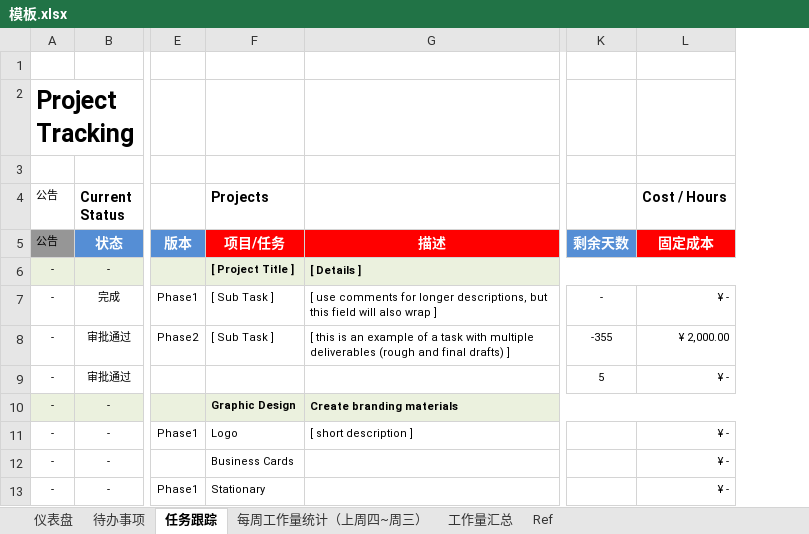
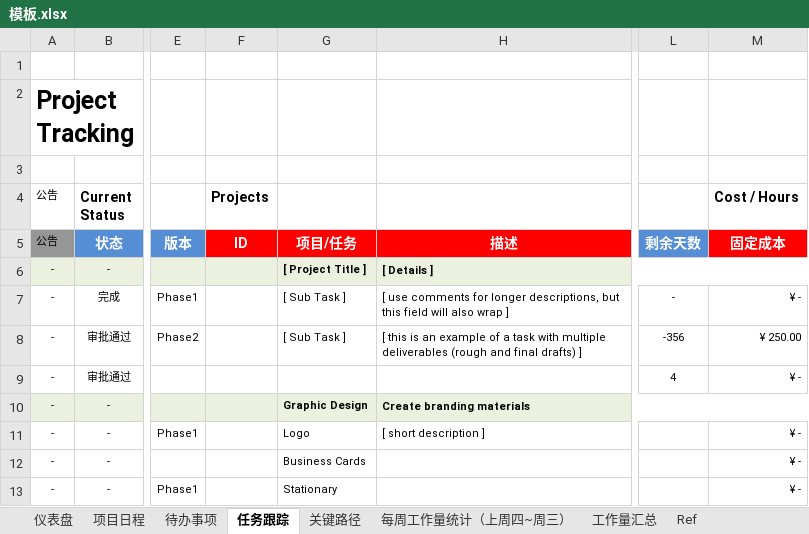
Before and after one commit to xym-loveit/project-management, an Excel workbook: 模板.xlsx, sheet 任务跟踪, drawn as a sheet; only a part is shown, gaps mark what is left out; values as stored, in another font and other column widths than the file's, no borders; conditional formats not drawn; addresses are those after the commit; the diff names each change by its address in the sheet, - before the commit and + after, or states it on an @@ line.

Commit message:
项目日程

```diff
--- a/模板.xlsx (sheet 任务跟踪)
+++ b/模板.xlsx (sheet 任务跟踪)
+sheet tab: 项目日程
+sheet tab: 关键路径
+column F (Projects), row 5: ID
-G4: Projects
+G4: (empty)
-L8: -355
+L8: -356
-M8 (Cost / Hours): ¥ 2,000.00
+M8 (Cost / Hours): ¥ 250.00
-L9: 5
+L9: 4
```
Also changed, not shown: sheet Ref, sheet 待办事项, sheet 仪表盘, formulas that keep their value, charts or pictures.
